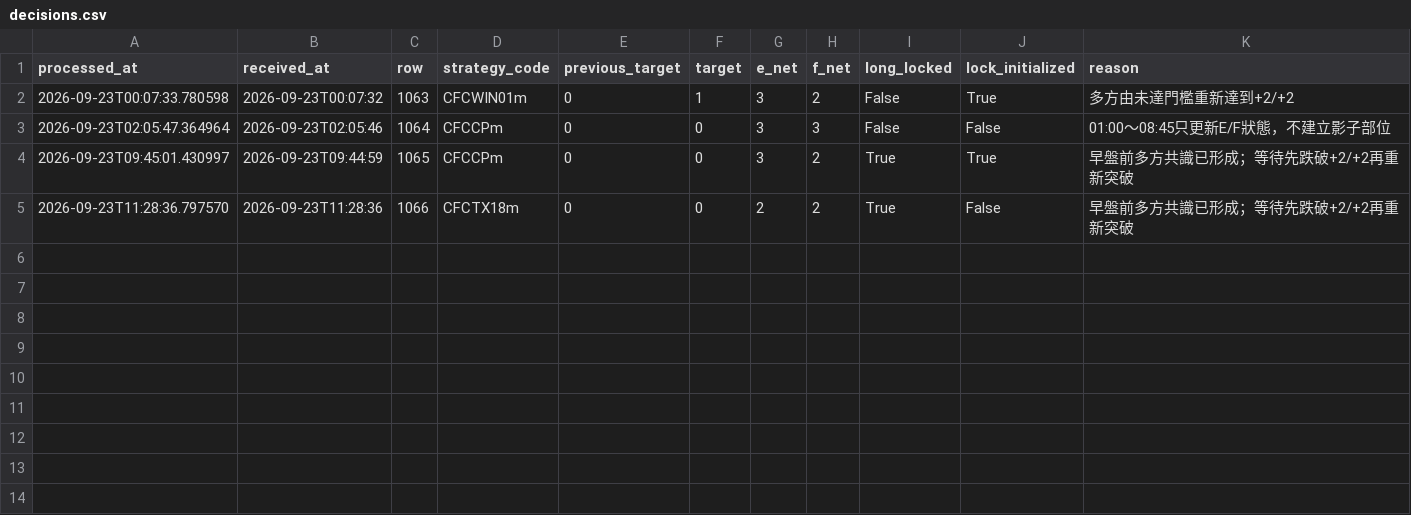
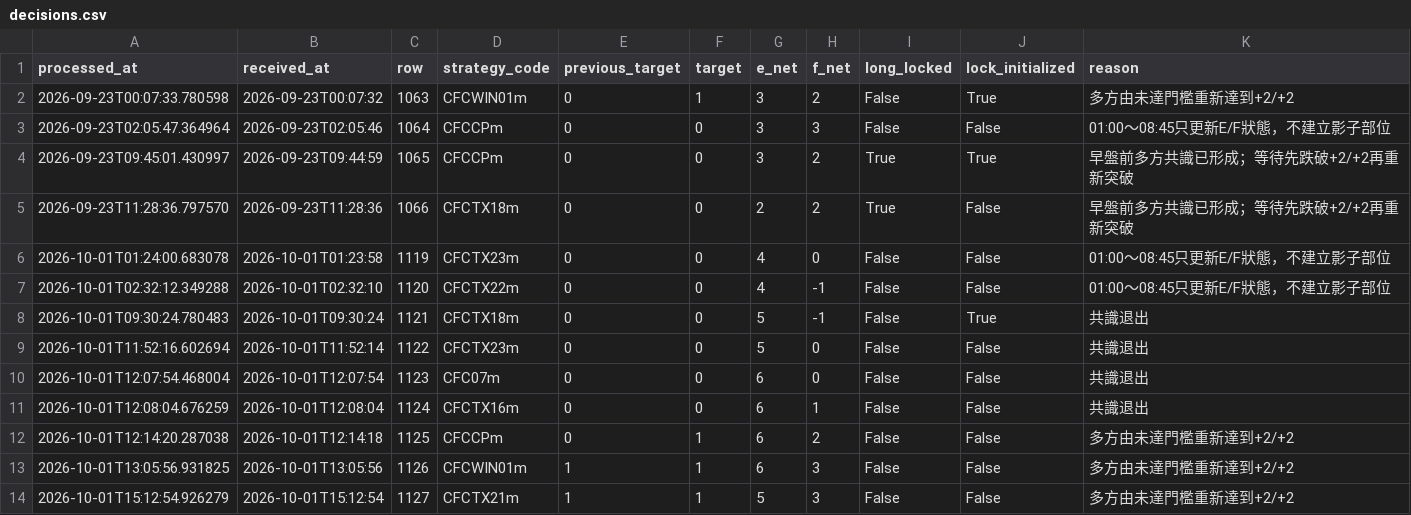
Before and after one commit to liugoldent/monitor, a CSV file: backend-futures-py/ef-hysteresis-again-strategy/records/decisions.csv, drawn as a sheet.

```diff
--- a/backend-futures-py/ef-hysteresis-again-strategy/records/decisions.csv
+++ b/backend-futures-py/ef-hysteresis-again-strategy/records/decisions.csv
@@ -5 +5,10 @@ processed_at,received_at,row,strategy_code,previous_target,target,e_net,f_net,lo
 2026-09-23T11:28:36.797570,2026-09-23T11:28:36,1066,CFCTX18m,0,0,2,2,True,False,早盤前多方共識已形成；等待先跌破+2/+2再重新突破
+2026-10-01T01:24:00.683078,2026-10-01T01:23:58,1119,CFCTX23m,0,0,4,0,False,False,01:00～08:45只更新E/F狀態，不建立影子部位
+2026-10-01T02:32:12.349288,2026-10-01T02:32:10,1120,CFCTX22m,0,0,4,-1,False,False,01:00～08:45只更新E/F狀態，不建立影子部位
+2026-10-01T09:30:24.780483,2026-10-01T09:30:24,1121,CFCTX18m,0,0,5,-1,False,True,共識退出
+2026-10-01T11:52:16.602694,2026-10-01T11:52:14,1122,CFCTX23m,0,0,5,0,False,False,共識退出
+2026-10-01T12:07:54.468004,2026-10-01T12:07:54,1123,CFC07m,0,0,6,0,False,False,共識退出
+2026-10-01T12:08:04.676259,2026-10-01T12:08:04,1124,CFCTX16m,0,0,6,1,False,False,共識退出
+2026-10-01T12:14:20.287038,2026-10-01T12:14:18,1125,CFCCPm,0,1,6,2,False,False,多方由未達門檻重新達到+2/+2
+2026-10-01T13:05:56.931825,2026-10-01T13:05:56,1126,CFCWIN01m,1,1,6,3,False,False,多方由未達門檻重新達到+2/+2
+2026-10-01T15:12:54.926279,2026-10-01T15:12:54,1127,CFCTX21m,1,1,5,3,False,False,多方由未達門檻重新達到+2/+2
```
Also changed, not shown: backend-futures-py/ef-hysteresis-total-breakout-strategy/records/decisions.csv, backend-futures-py/tv_doc/six_strategy_signal_events.csv, 28 other files.
